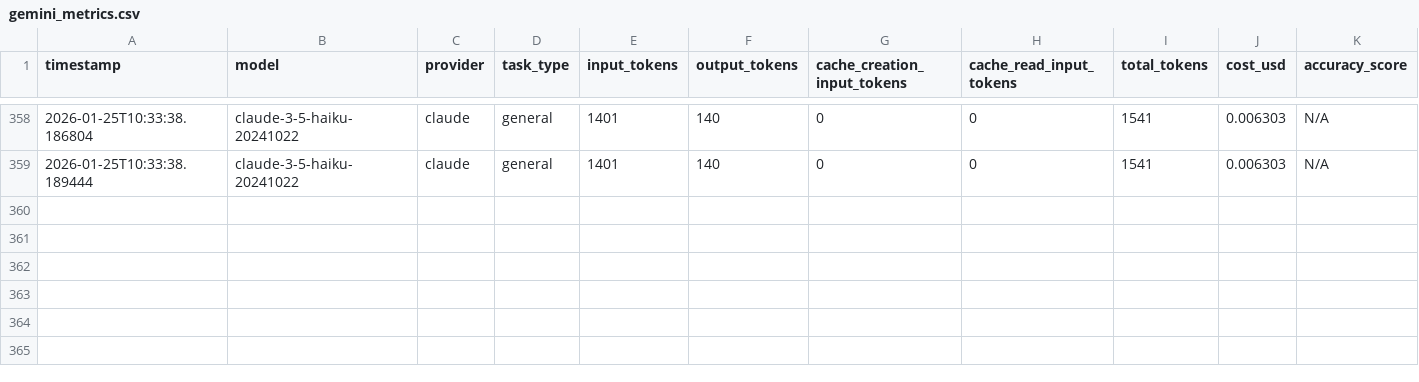
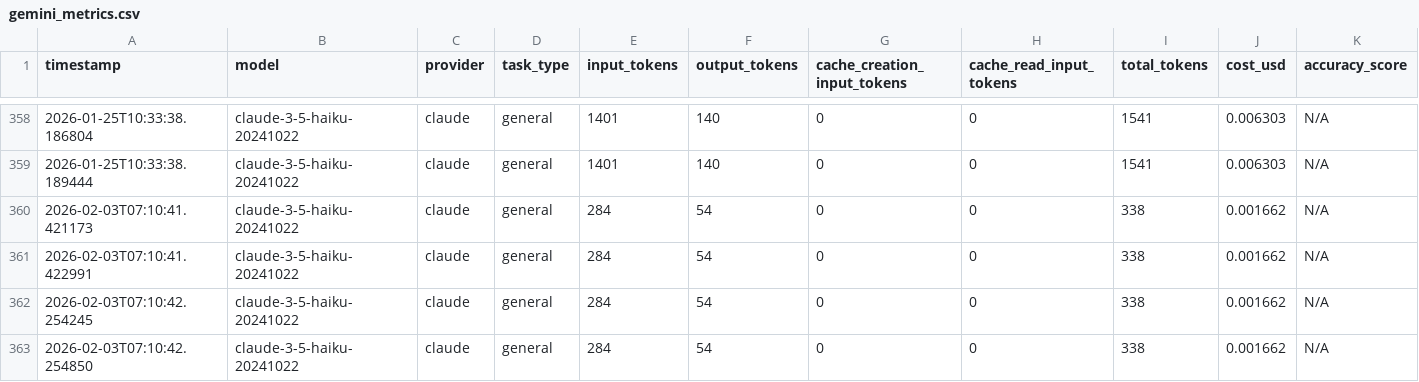
Before and after one commit to ChunkyTortoise/EnterpriseHub, a CSV file: gemini_metrics.csv, drawn as a sheet; only a part is shown, gaps mark what is left out; rows hold the shown columns only; the diff names each change by its address in the sheet, - before the commit and + after, or states it on an @@ line.

```diff
--- a/gemini_metrics.csv
+++ b/gemini_metrics.csv
+row 360: 2026-02-03T07:10:41.421173 | claude-3-5-haiku-20241022 | claude | general | 284 | 54 | 0 | 0 | 338 | 0.001662 | N/A
+row 361: 2026-02-03T07:10:41.422991 | claude-3-5-haiku-20241022 | claude | general | 284 | 54 | 0 | 0 | 338 | 0.001662 | N/A
+row 362: 2026-02-03T07:10:42.254245 | claude-3-5-haiku-20241022 | claude | general | 284 | 54 | 0 | 0 | 338 | 0.001662 | N/A
+row 363: 2026-02-03T07:10:42.254850 | claude-3-5-haiku-20241022 | claude | general | 284 | 54 | 0 | 0 | 338 | 0.001662 | N/A
```
Also changed, not shown: 12 other files.
